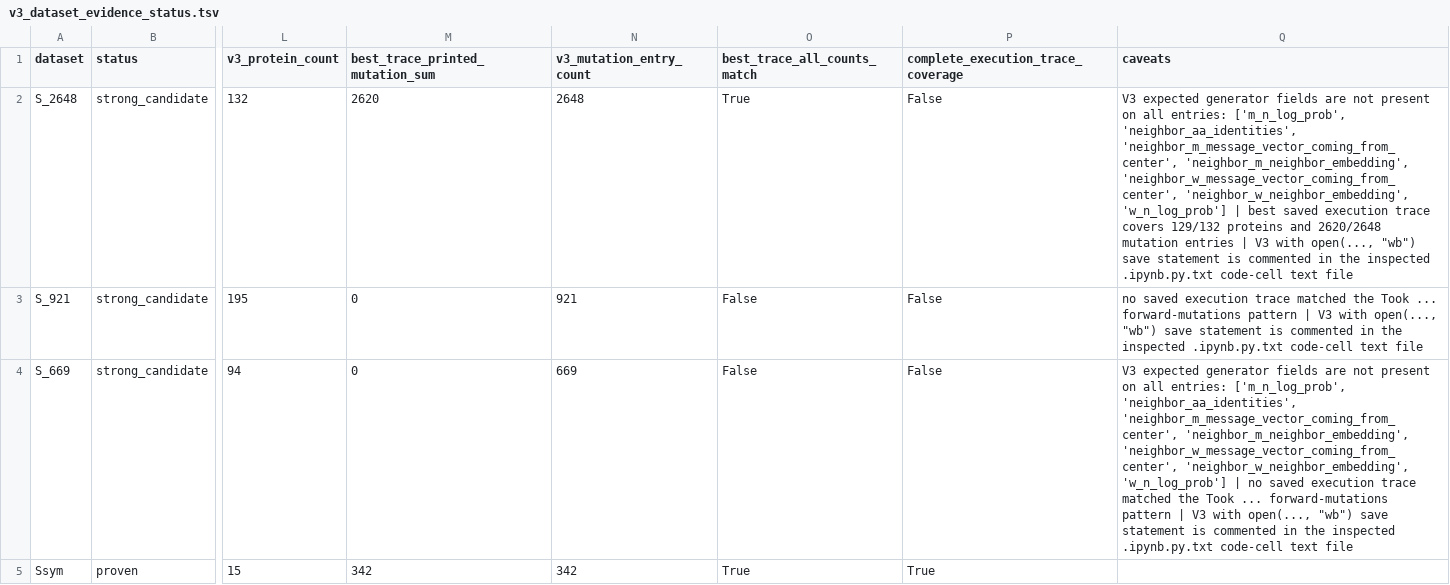
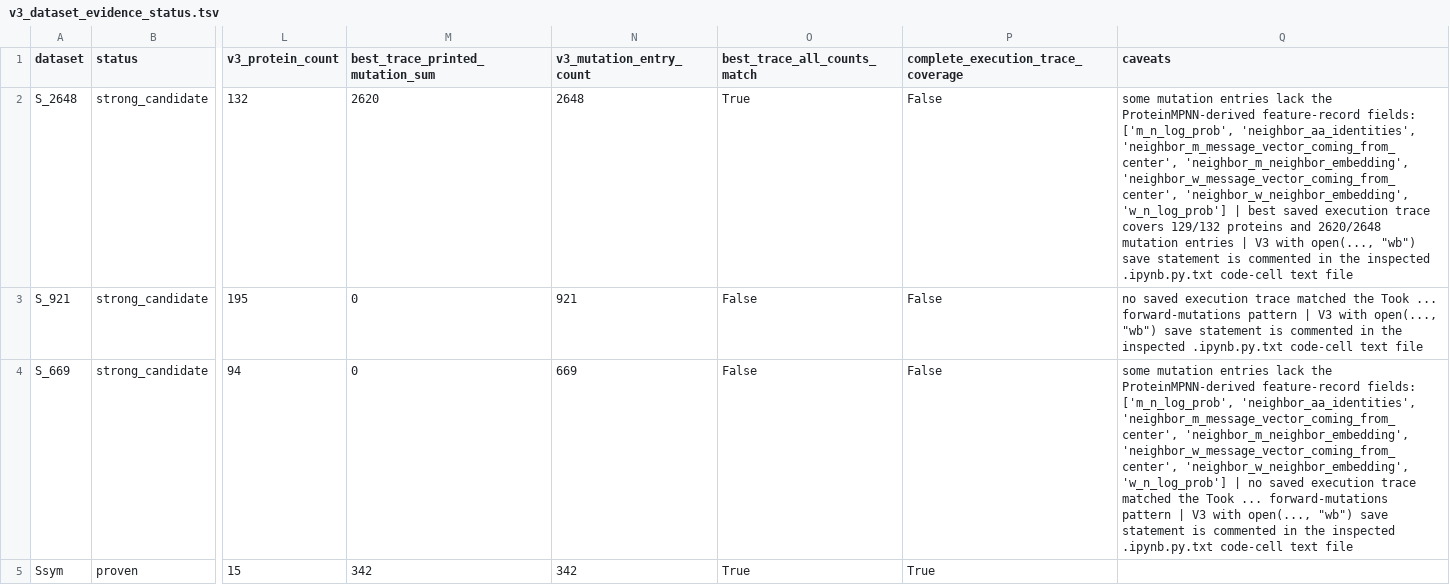
Before and after one commit to DRanger666/PMPNN-DDG, a TSV file: pickle_analysis/v3_fingerprinting/tables/v3_dataset_evidence_status.tsv, drawn as a sheet; only a part is shown, gaps mark what is left out; the diff names each change by its address in the sheet, - before the commit and + after, or states it on an @@ line.

Commit message:
Document S_669 instance-level feature absence
Correct the V3 fingerprinting language from a vague field-coverage framing to instance-level absence of ProteinMPNN-derived feature records.

Add a targeted S_669 inspection script and tables showing that all 31 3dv0I mutation entries contain only ddg and mut in both the V3 PMPNN pickle and matching full_feature_dict entries, with no PSSM fields present.

Record the RF implication: these entries could not have been evaluated by the inspected RF feature-assembly loop and must have been excluded before mutation-level feature extraction, most likely through protein-level mapping or skip logic. Also record the later rerun requirement for 3dv0I and the analogous S_2648 excluded instances.

```diff
--- a/pickle_analysis/v3_fingerprinting/tables/v3_dataset_evidence_status.tsv
+++ b/pickle_analysis/v3_fingerprinting/tables/v3_dataset_evidence_status.tsv
-Q2 (caveats): V3 expected generator fields are not present on all entries: ['m_n_log_prob', 'neighbor_aa_identities',…
+Q2 (caveats): some mutation entries lack the ProteinMPNN-derived feature-record fields: ['m_n_log_prob', 'neighbor_aa_identities',…
-Q4 (caveats): V3 expected generator fields are not present on all entries: ['m_n_log_prob', 'neighbor_aa_identities',…
+Q4 (caveats): some mutation entries lack the ProteinMPNN-derived feature-record fields: ['m_n_log_prob', 'neighbor_aa_identities',…
```
Also changed, not shown: 8 other files.
